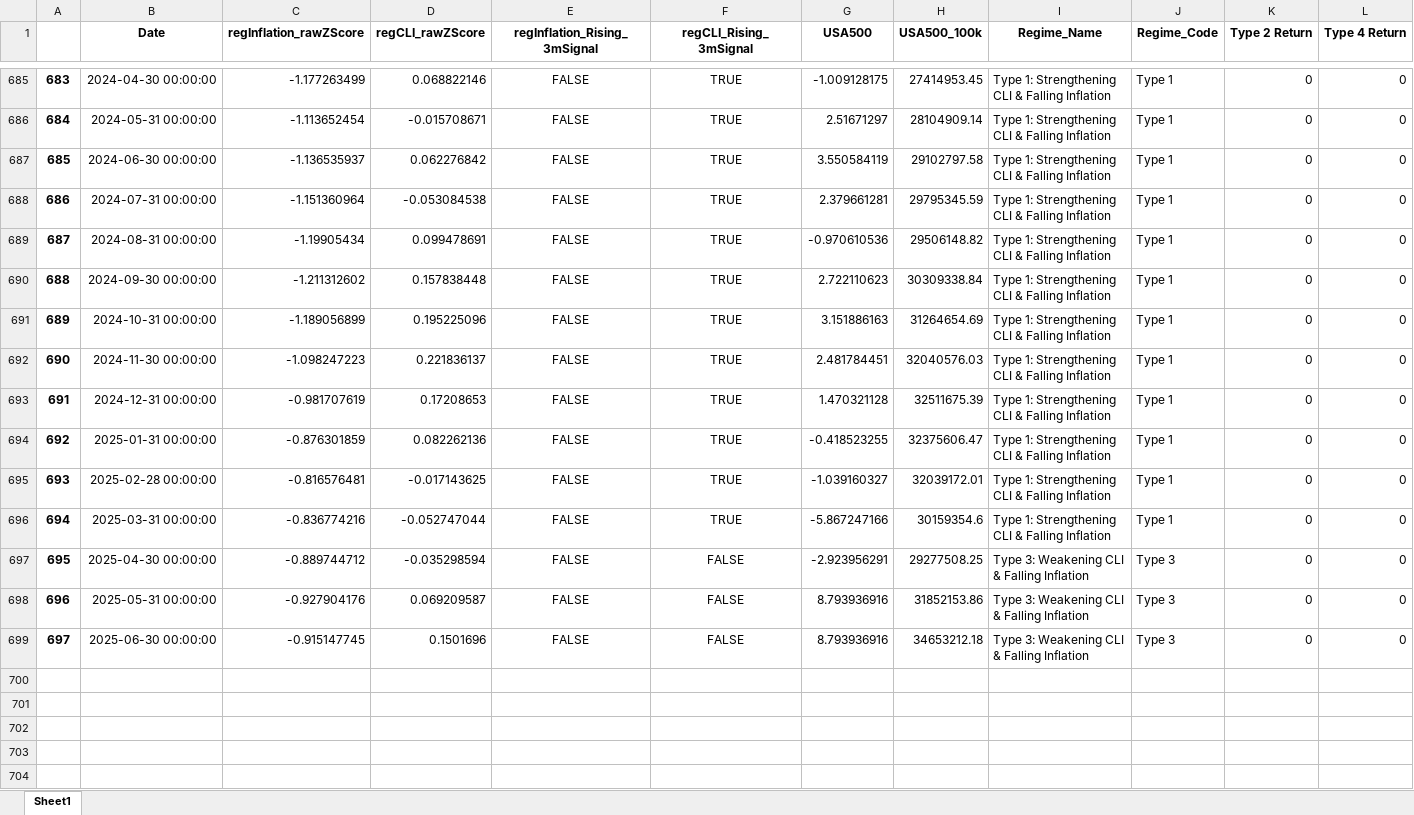
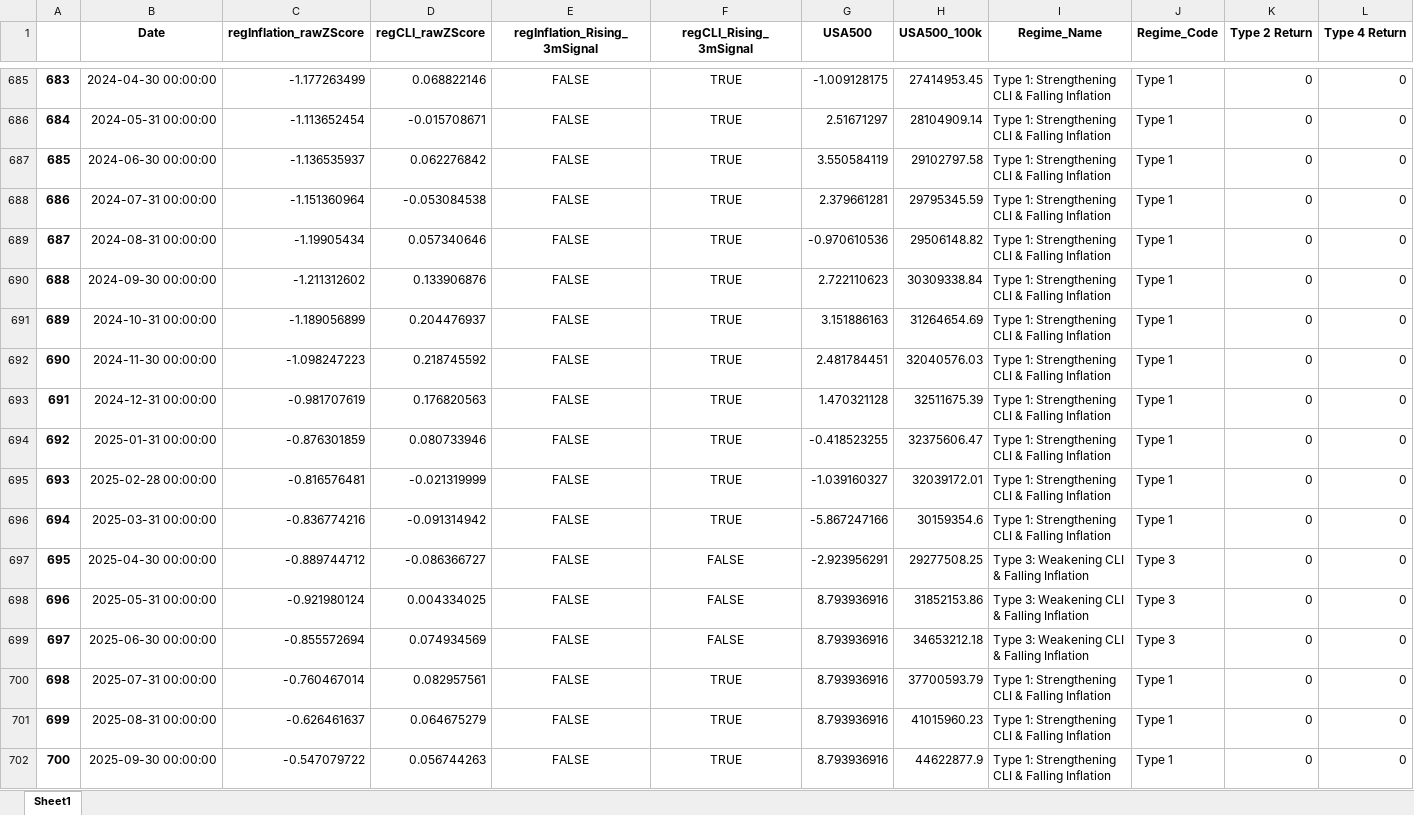
Before and after one commit to AtchisonAnalytics/AtchisonAnalytics.github.io, an Excel workbook: AtchisonRegime/Outputs/USA/USA500/df_regEquityReturns_USA500.xlsx, sheet Sheet1, drawn as a sheet; only a part is shown, gaps mark what is left out; values as stored, in another font and other column widths than the file's, no borders; rows hold the shown columns only; the diff names each change by its address in the sheet, - before the commit and + after, or states it on an @@ line.

```diff
--- a/AtchisonRegime/Outputs/USA/USA500/df_regEquityReturns_USA500.xlsx (sheet Sheet1)
+++ b/AtchisonRegime/Outputs/USA/USA500/df_regEquityReturns_USA500.xlsx (sheet Sheet1)
-D689 (regCLI_rawZScore): 0.099478691
+D689 (regCLI_rawZScore): 0.057340646
-D690 (regCLI_rawZScore): 0.157838448
+D690 (regCLI_rawZScore): 0.133906876
-D691 (regCLI_rawZScore): 0.195225096
+D691 (regCLI_rawZScore): 0.204476937
-D692 (regCLI_rawZScore): 0.221836137
+D692 (regCLI_rawZScore): 0.218745592
-D693 (regCLI_rawZScore): 0.17208653
+D693 (regCLI_rawZScore): 0.176820563
-D694 (regCLI_rawZScore): 0.082262136
+D694 (regCLI_rawZScore): 0.080733946
-D695 (regCLI_rawZScore): -0.017143625
+D695 (regCLI_rawZScore): -0.021319999
-D696 (regCLI_rawZScore): -0.052747044
+D696 (regCLI_rawZScore): -0.091314942
-D697 (regCLI_rawZScore): -0.035298594
+D697 (regCLI_rawZScore): -0.086366727
-C698 (regInflation_rawZScore): -0.927904176
+C698 (regInflation_rawZScore): -0.921980124
-D698 (regCLI_rawZScore): 0.069209587
+D698 (regCLI_rawZScore): 0.004334025
-C699 (regInflation_rawZScore): -0.915147745
+C699 (regInflation_rawZScore): -0.855572694
-D699 (regCLI_rawZScore): 0.1501696
+D699 (regCLI_rawZScore): 0.074934569
+row 700: 698 | 2025-07-31 00:00:00 | -0.760467014 | 0.082957561 | FALSE | TRUE | 8.793936916 | 37700593.79 | Type 1: Strengthening CLI & Falling Inflation | Type 1 | 0 | 0
+row 701: 699 | 2025-08-31 00:00:00 | -0.626461637 | 0.064675279 | FALSE | TRUE | 8.793936916 | 41015960.23 | Type 1: Strengthening CLI & Falling Inflation | Type 1 | 0 | 0
+row 702: 700 | 2025-09-30 00:00:00 | -0.547079722 | 0.056744263 | FALSE | TRUE | 8.793936916 | 44622877.9 | Type 1: Strengthening CLI & Falling Inflation | Type 1 | 0 | 0
```
Also changed, not shown: AtchisonRegime/Outputs/Aust/df_regCLI_Aust.xlsx, AtchisonRegime/Outputs/USA/USA500/df_TESTCONTOUR_rawData.xlsx, 46 other files.
